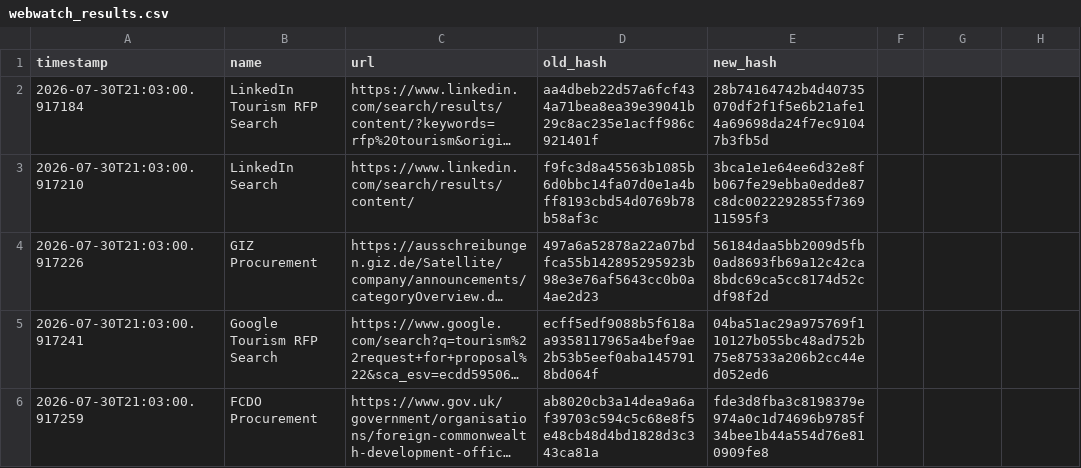
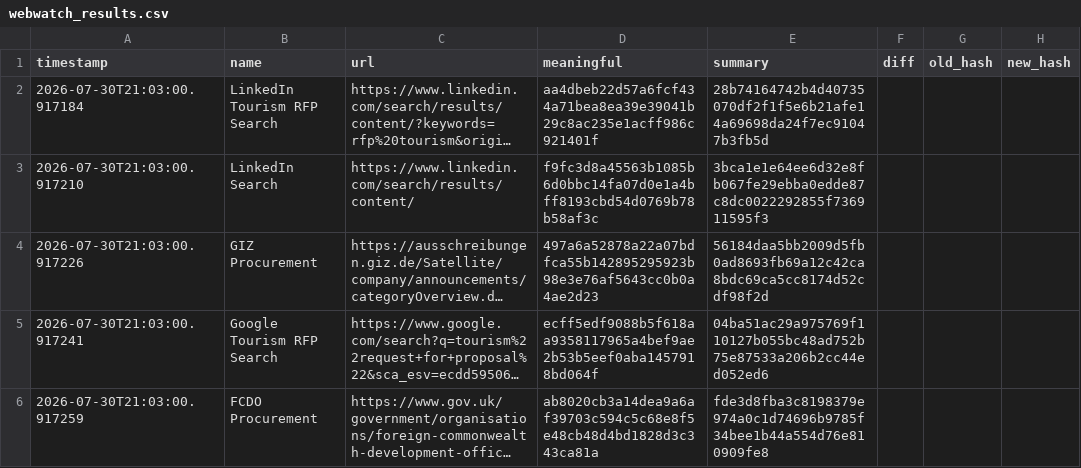
Before and after one commit to talllabs/MMtracker, a CSV file: webwatch_results.csv, drawn as a sheet; only a part is shown; long unchanged cells end in …; the diff names each change by its address in the sheet, - before the commit and + after, or states it on an @@ line.

```diff
--- a/webwatch_results.csv
+++ b/webwatch_results.csv
-D1: old_hash
+D1: meaningful
-E1: new_hash
+E1: summary
-F1: (empty)
+F1: diff
-G1: (empty)
+G1: old_hash
-H1: (empty)
+H1: new_hash
```
